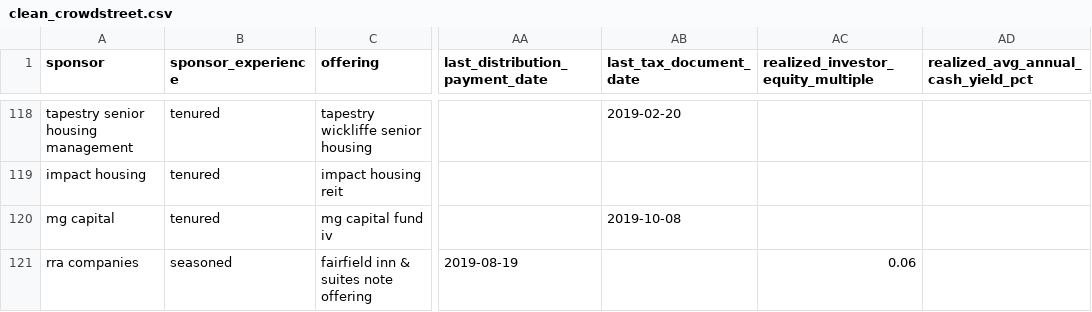
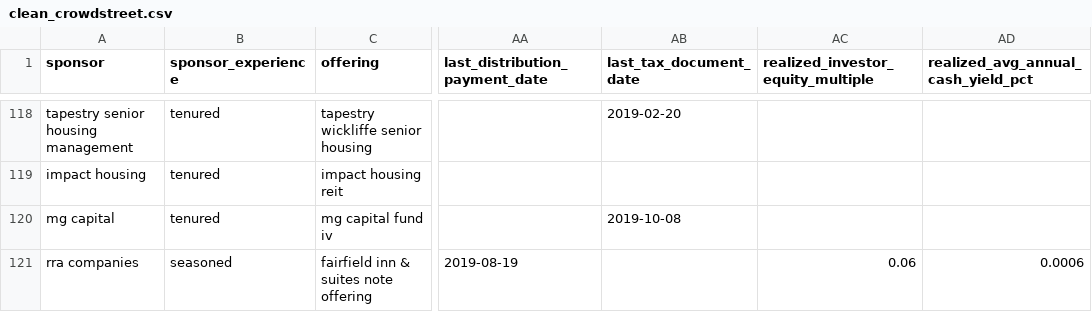
Before and after one commit to espin086/crowdstreet, a CSV file: data/processed/clean_crowdstreet.csv, drawn as a sheet; only a part is shown, gaps mark what is left out; the diff covers the shown part only; the diff names each change by its address in the sheet, - before the commit and + after, or states it on an @@ line.

Commit message:
updated crowdstreet

```diff
--- a/data/processed/clean_crowdstreet.csv
+++ b/data/processed/clean_crowdstreet.csv
-AD121: (empty)
+AD121: 0.0006
```
Also changed, not shown: 17 edited cells elsewhere in this file, 5 other files.
